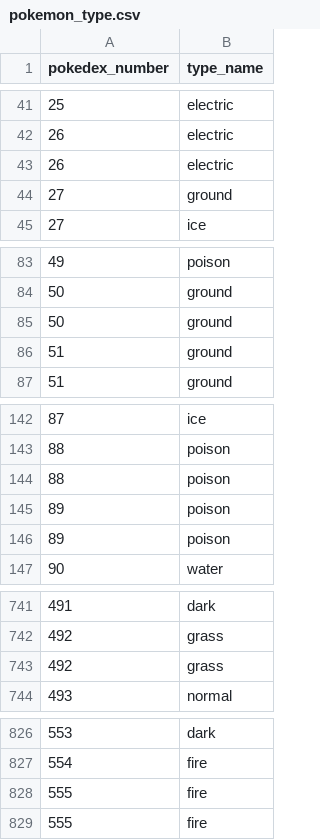
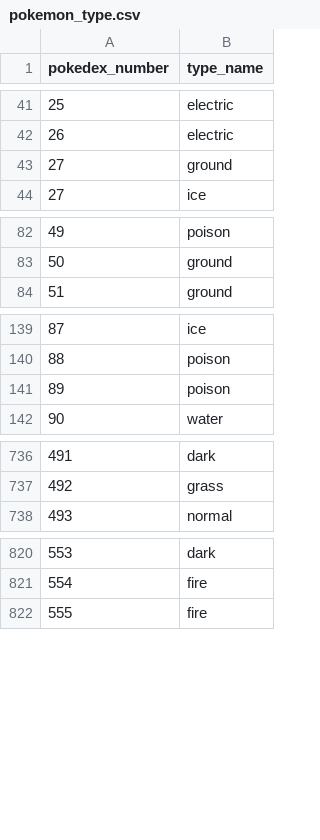
Before and after one commit to KareemDaCosta/databases-pokemon-data, a CSV file: outputCSVs/pokemon_type.csv, drawn as a sheet; only a part is shown, gaps mark what is left out; the diff names each change by its address in the sheet, - before the commit and + after, or states it on an @@ line.

Commit message:
Removed duplicate type data

```diff
--- a/outputCSVs/pokemon_type.csv
+++ b/outputCSVs/pokemon_type.csv
-row 43: 26 | electric
-row 85: 50 | ground
-row 86: 51 | ground
-row 144: 88 | poison
-row 145: 89 | poison
-row 743: 492 | grass
-row 828: 555 | fire
```
Also changed, not shown: 1 other file.
